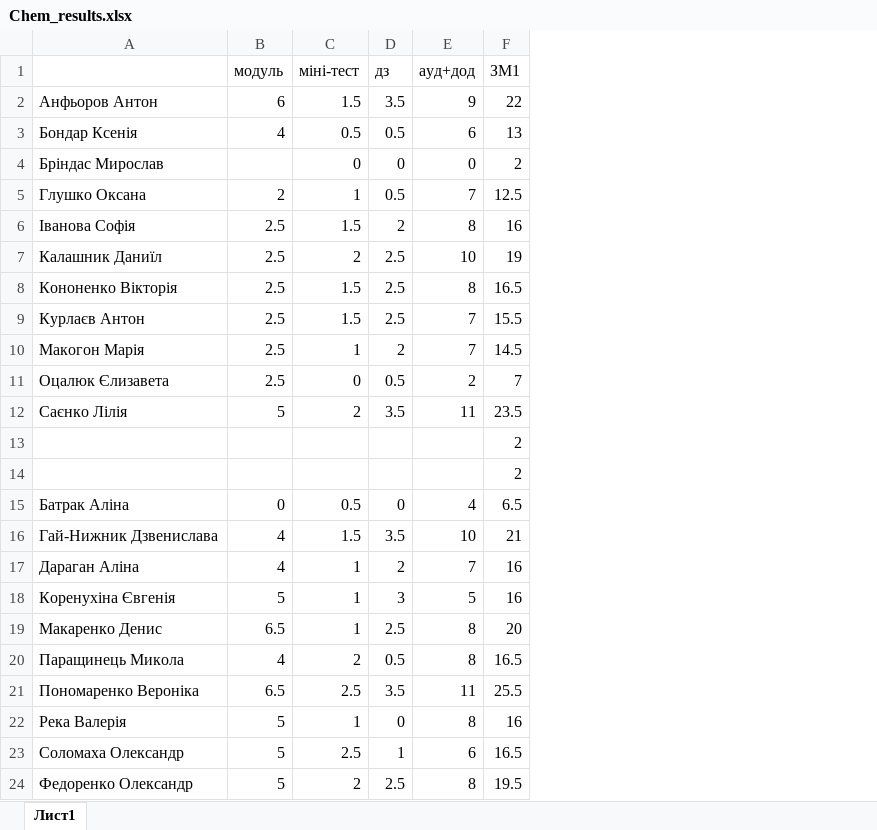
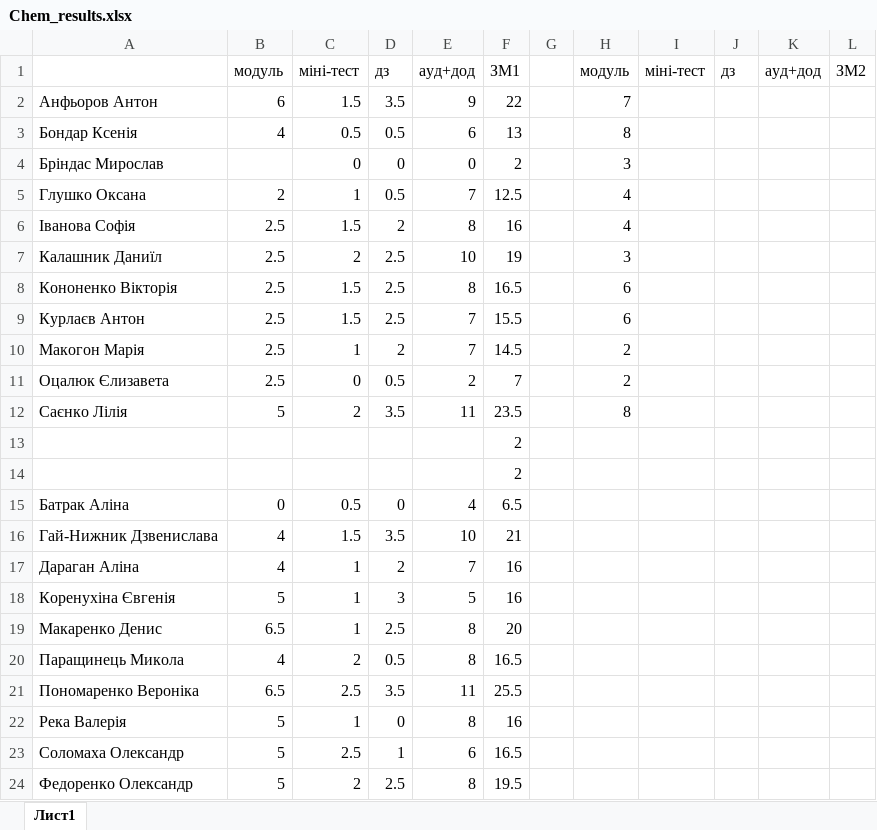
Before and after one commit to l432/NMK, an Excel workbook: Lecture/Chem/2023_24/1semestr/Chem_results.xlsx, sheet Лист1, drawn as a sheet; values as stored, in another font and other column widths than the file's, no borders; the diff names each change by its address in the sheet, - before the commit and + after, or states it on an @@ line.

```diff
--- a/Lecture/Chem/2023_24/1semestr/Chem_results.xlsx (sheet Лист1)
+++ b/Lecture/Chem/2023_24/1semestr/Chem_results.xlsx (sheet Лист1)
+column G, empty
+column H, rows 1-12: модуль | 7 | 8 | 3 | 4 | 4 | 3 | 6 | 6 | 2 | 2 | 8
+column I, row 1: міні-тест
+column J, row 1: дз
+column K, row 1: ауд+дод
+column L, row 1: ЗМ2
```
Also changed, not shown: 2 other files.
